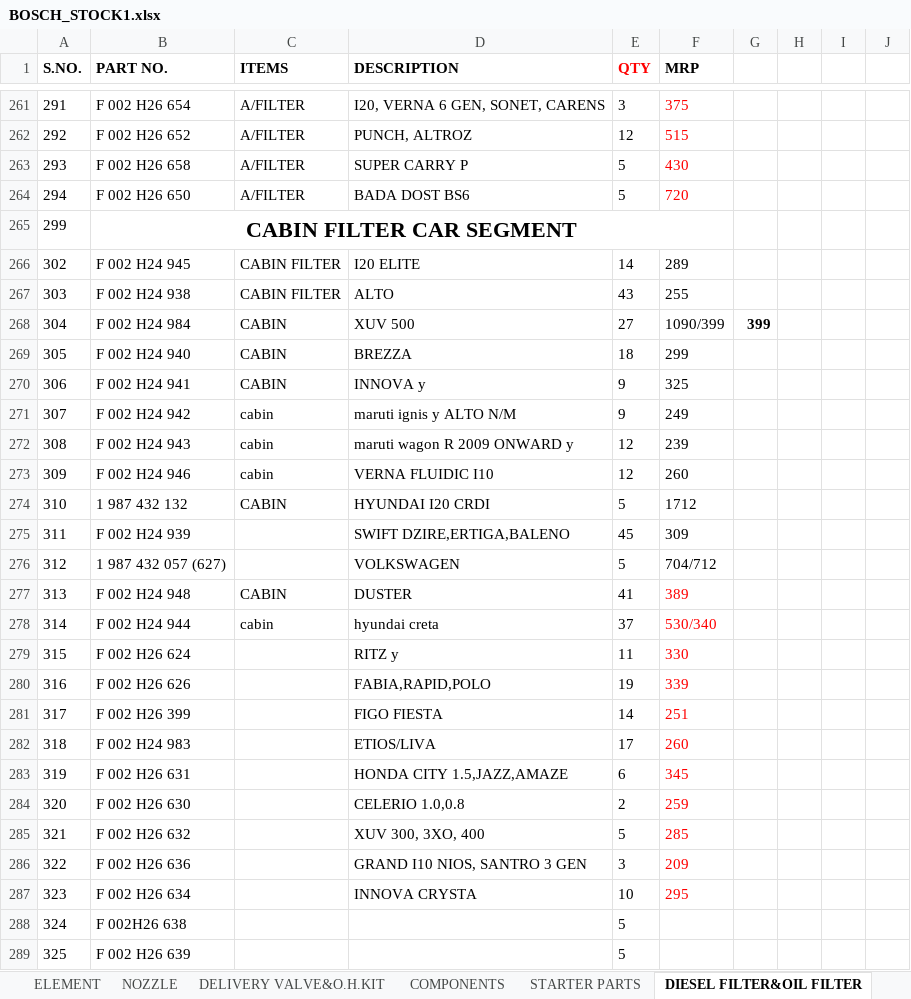
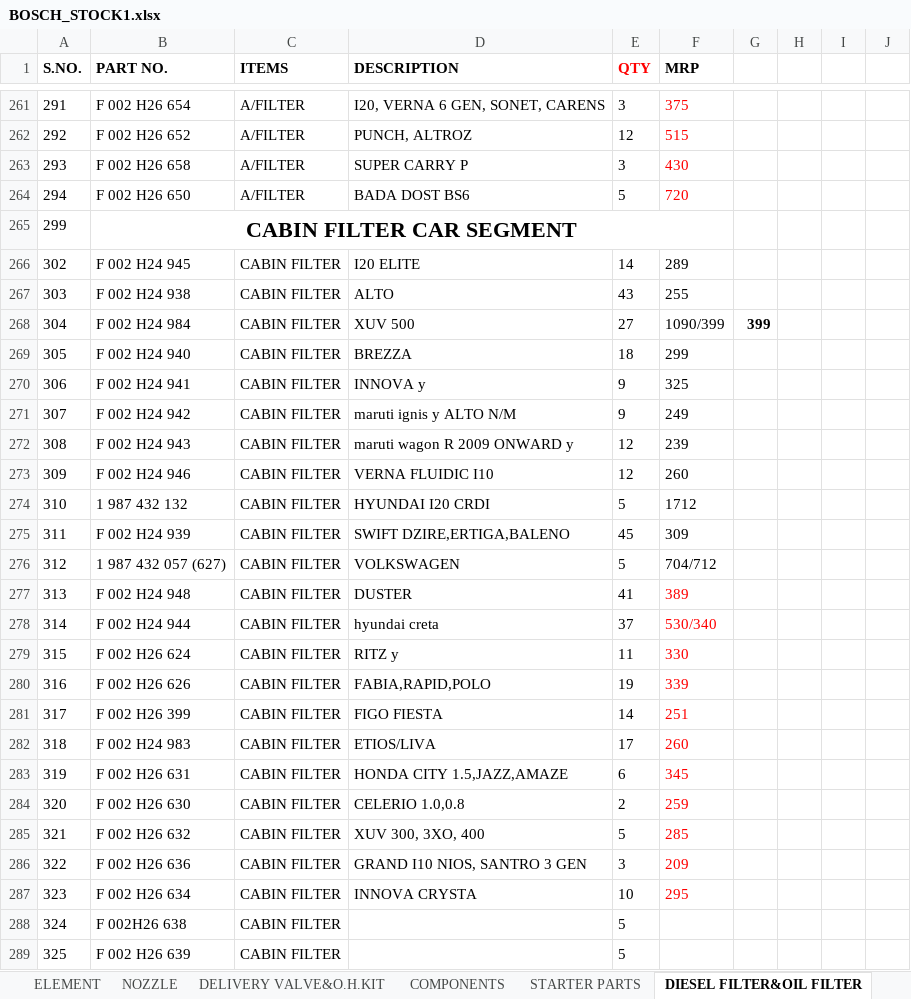
Before and after one commit to piyushh-ai/stock, an Excel workbook: public/BOSCH_STOCK1.xlsx, sheet DIESEL FILTER&OIL FILTER, drawn as a sheet; only a part is shown, gaps mark what is left out; values as stored, in another font and other column widths than the file's, no borders; the diff covers the shown part only; the diff names each change by its address in the sheet, - before the commit and + after, or states it on an @@ line.

```diff
--- a/public/BOSCH_STOCK1.xlsx (sheet DIESEL FILTER&OIL FILTER)
+++ b/public/BOSCH_STOCK1.xlsx (sheet DIESEL FILTER&OIL FILTER)
-E263 (QTY): 5
+E263 (QTY): 3
-C268:C270 (ITEMS): CABIN
+C268:C270 (ITEMS): CABIN FILTER
-C271:C273 (ITEMS): cabin
+C271:C273 (ITEMS): CABIN FILTER
-C274 (ITEMS): CABIN
+C274 (ITEMS): CABIN FILTER
-C275:C276 (ITEMS): (empty)
+C275:C276 (ITEMS): CABIN FILTER
-C277 (ITEMS): CABIN
+C277 (ITEMS): CABIN FILTER
-C278 (ITEMS): cabin
+C278 (ITEMS): CABIN FILTER
-C279:C289 (ITEMS): (empty)
+C279:C289 (ITEMS): CABIN FILTER
```
Also changed, not shown: 39 edited cells elsewhere in this sheet, sheet ALTERNATOR PARTS, sheet BRAKE PAD, sheet GLOW PLUG&SPARK PLUG, sheet BULB,FANBELT,HORN, sheet COMPONENTS, sheet LUBRICANTS, 2 more sheets, public/LUCAS_STOCK.xlsx.
